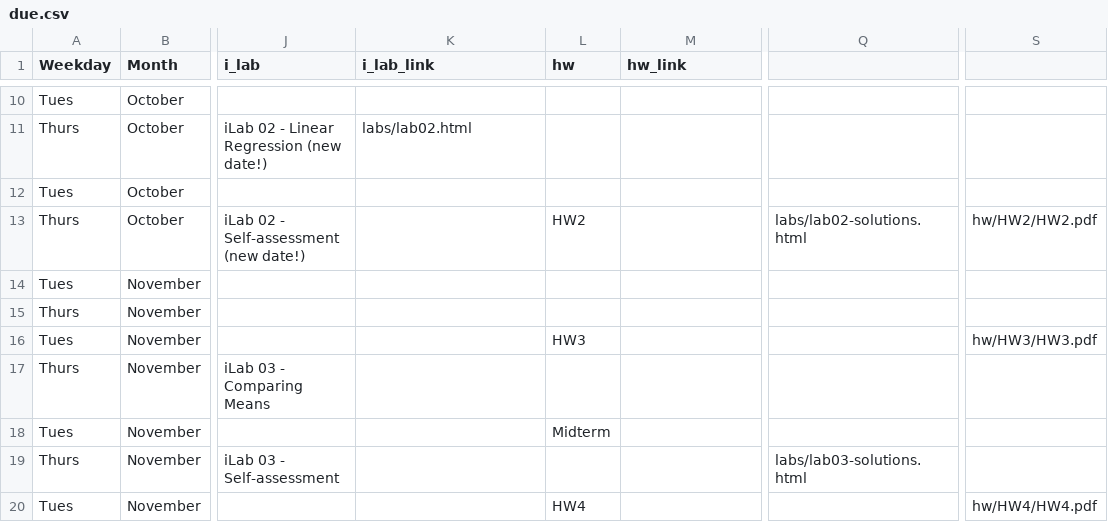
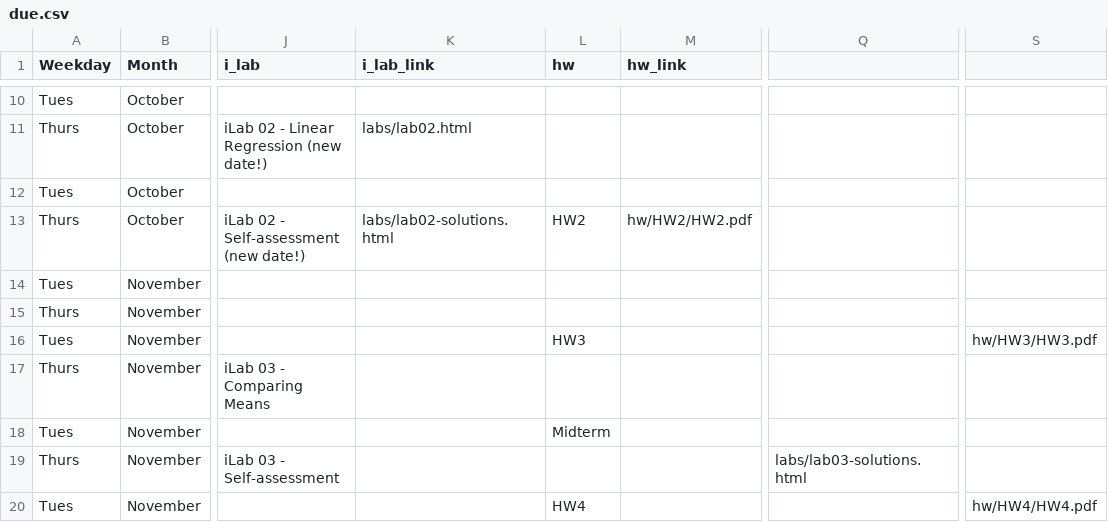
Before and after one commit to rebeccal/ohsu-math630, a CSV file: due.csv, drawn as a sheet; only a part is shown, gaps mark what is left out; the diff names each change by its address in the sheet, - before the commit and + after, or states it on an @@ line.

```diff
--- a/due.csv
+++ b/due.csv
-K13 (i_lab_link): (empty)
+K13 (i_lab_link): labs/lab02-solutions.html
-M13 (hw_link): (empty)
+M13 (hw_link): hw/HW2/HW2.pdf
-Q13: labs/lab02-solutions.html
+Q13: (empty)
-S13: hw/HW2/HW2.pdf
+S13: (empty)
```
Also changed, not shown: 3 other files.
